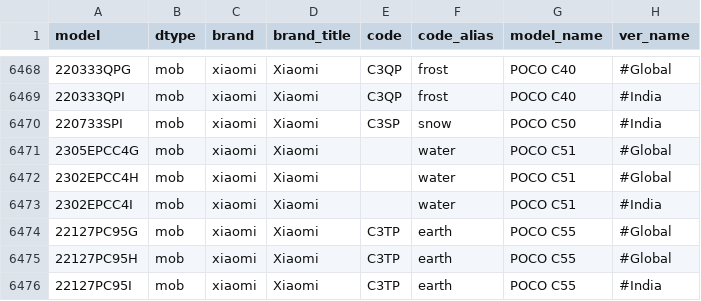
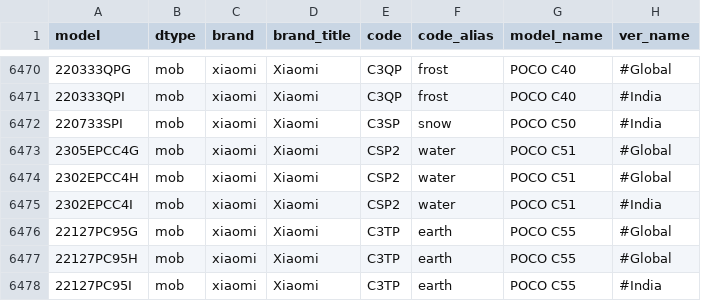
Before and after one commit to KHwang9883/MobileModels, a CSV file: scripts/models.csv, drawn as a sheet; only a part is shown, gaps mark what is left out; addresses are those after the commit; the diff covers the shown part only; the diff names each change by its address in the sheet, - before the commit and + after, or states it on an @@ line.

```diff
--- a/scripts/models.csv
+++ b/scripts/models.csv
-E6473:E6475 (code): (empty)
+E6473:E6475 (code): CSP2
```
Also changed, not shown: 2 added rows and 13 edited cells elsewhere in this file, 2 other files.
